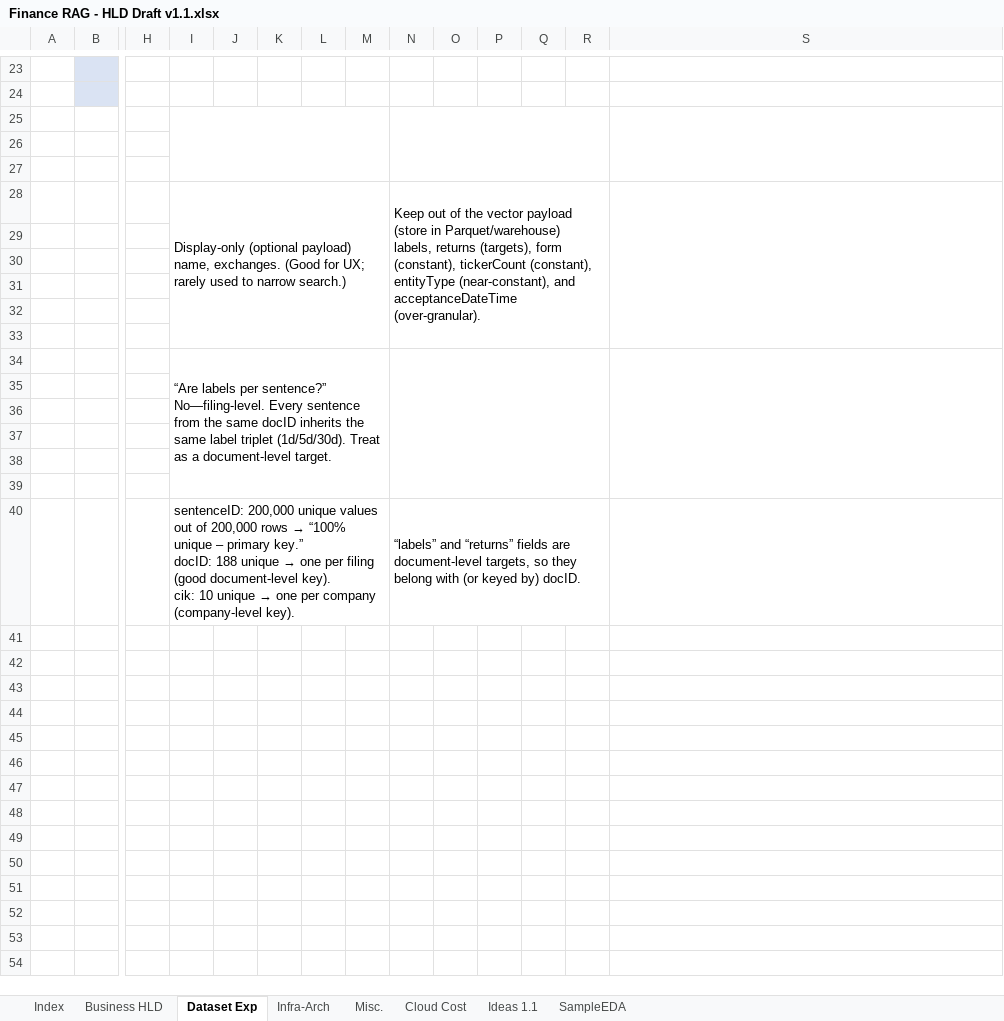
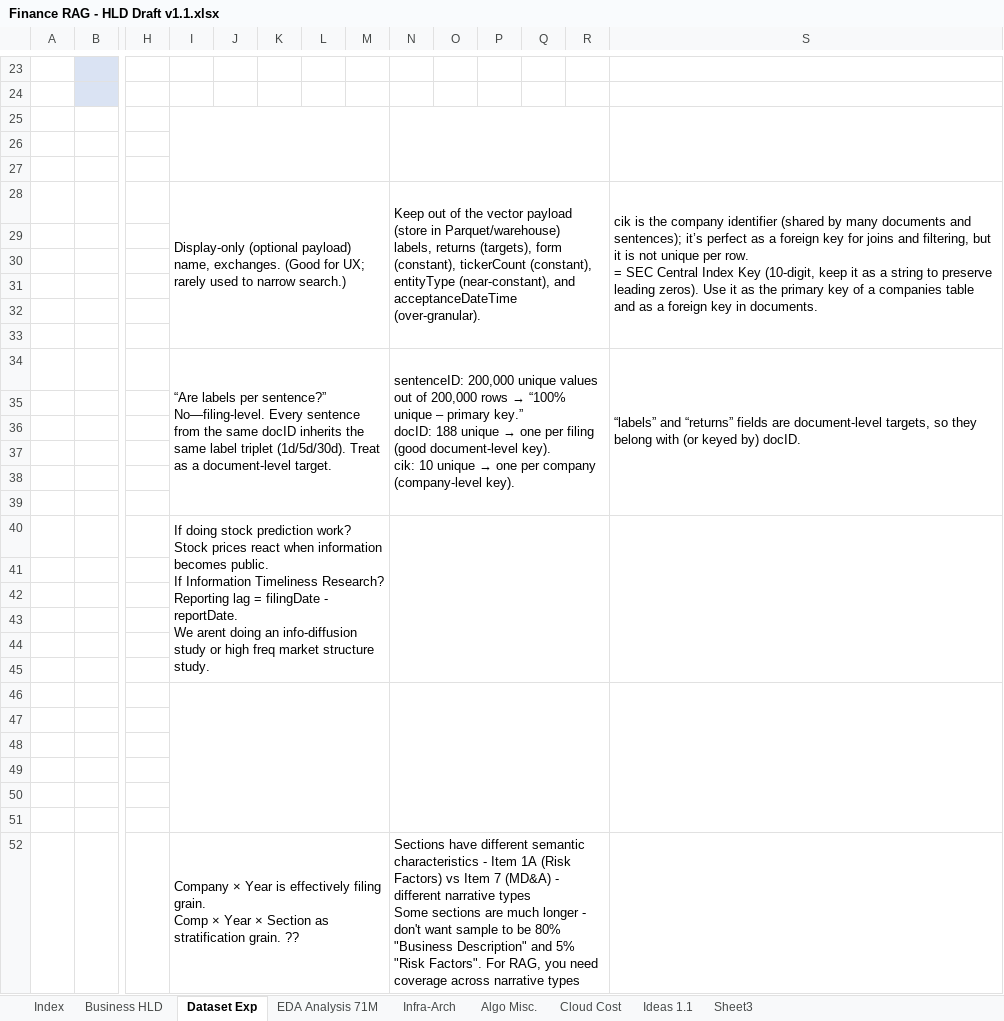
Before and after one commit to mjsushanth/finrag-insights-mlops, an Excel workbook: design_docs/Finance RAG - HLD Draft v1.1.xlsx, sheet Dataset Exp, drawn as a sheet; only a part is shown, gaps mark what is left out; values as stored, in another font and other column widths than the file's, no borders; removed rows and columns are numbered as before the commit, all else as after; rows hold the shown columns only; ↵ is a line break in a cell; the diff covers the shown part only; the diff names each change by its address in the sheet, - before the commit and + after, or states it on an @@ line.

```diff
--- a/design_docs/Finance RAG - HLD Draft v1.1.xlsx (sheet Dataset Exp)
+++ b/design_docs/Finance RAG - HLD Draft v1.1.xlsx (sheet Dataset Exp)
-sheet tab: Misc.
+sheet tab: Algo Misc.
@@ sheet tab hidden: SampleEDA @@
+sheet tab: EDA Analysis 71M
+sheet tab: Sheet3
-S28: (empty)
+S28: cik is the company identifier (shared by many documents and sentences); it’s perfect as a foreign key for joins and filtering, but it is not unique per row. ↵ = SEC Central Index Key (10-digit, keep it as a string to preserve leading zeros). Use it as the primary key of a companies table and as a foreign key in documents.
@@ N34: (empty) → sentenceID: 200,000 unique values out of 200,000 rows → “100% unique – primary key.” ↵ docID: 188 unique → one per filing (good document-level key). ↵ cik: 10 unique → one per company (company-level key). @@
-S34: (empty)
+S34: “labels” and “returns” fields are document-level targets, so they belong with (or keyed by) docID.
+row 40:  |  |  | If doing stock prediction work? Stock prices react when information becomes public. ↵ If Information Timeliness Research? Reporting lag = filingDate - reportDate. ↵ We arent doing an info-diffusion study or high freq market structure study.
-row 41:  |  |  | sentenceID: 200,000 unique values out of 200,000 rows → “100% unique – primary key.” ↵ docID: 188 unique → one per filing (good document-level key). ↵ cik: 10 unique → one per company (company-level key). |  |  |  |  | “labels” and “returns” fields are document-level targets, so they belong with (or keyed by) docID.
+row 41: (empty)
-I40:M40 merged
-N40:R40 merged
+row 42: (empty)
+row 43: (empty)
+row 44: (empty)
+row 45: (empty)
+row 46: (empty)
+row 47: (empty)
+row 48: (empty)
+row 49: (empty)
+row 50: (empty)
+row 51: (empty)
+row 52:  |  |  | Company × Year is effectively filing grain. ↵ Comp × Year × Section as stratification grain. ?? |  |  |  |  | Sections have different semantic characteristics - Item 1A (Risk Factors) vs Item 7 (MD&A) - different narrative types ↵ Some sections are much longer - don't want sample to be 80% "Business Description" and 5% "Risk Factors". For RAG, you need coverage across narrative types
```
Also changed, not shown: merged cells elsewhere in this sheet, sheet Ideas 1.1, sheet Cloud Cost, sheet Index, sheet Business HLD, sheet Algo Misc., 37 other files.
